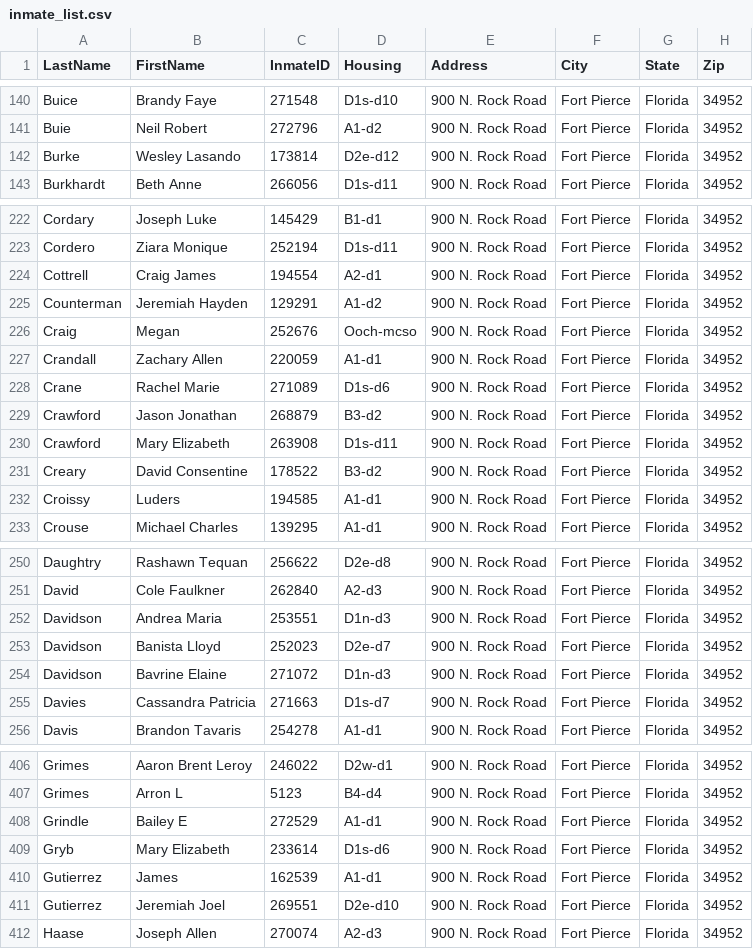
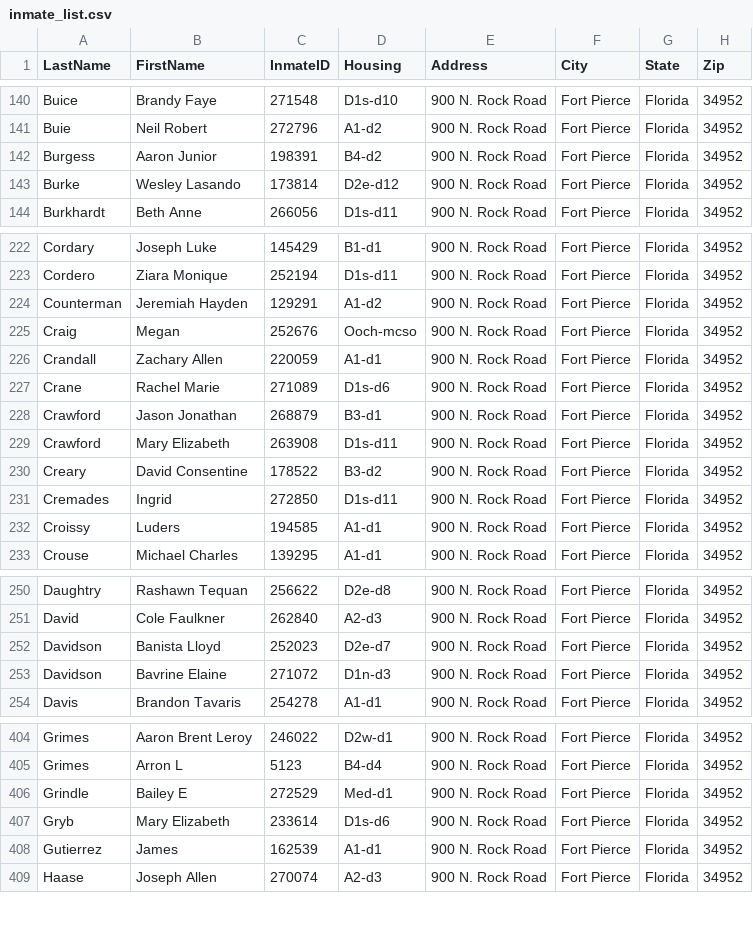
Before and after one commit to webrezaul/david, a CSV file: inmate_list.csv, drawn as a sheet; only a part is shown, gaps mark what is left out; the diff covers the shown part only.

```diff
--- a/inmate_list.csv
+++ b/inmate_list.csv
@@ -141,2 +141,3 @@ Buice,Brandy Faye,271548,D1s-d10,900 N. Rock Road,Fort Pierce,Florida,34952
 Buie,Neil Robert,272796,A1-d2,900 N. Rock Road,Fort Pierce,Florida,34952
+Burgess,Aaron Junior,198391,B4-d2,900 N. Rock Road,Fort Pierce,Florida,34952
 Burke,Wesley Lasando,173814,D2e-d12,900 N. Rock Road,Fort Pierce,Florida,34952
@@ -223,3 +223,2 @@ Cordary,Joseph Luke,145429,B1-d1,900 N. Rock Road,Fort Pierce,Florida,34952
 Cordero,Ziara Monique,252194,D1s-d11,900 N. Rock Road,Fort Pierce,Florida,34952
-Cottrell,Craig James,194554,A2-d1,900 N. Rock Road,Fort Pierce,Florida,34952
 Counterman,Jeremiah Hayden,129291,A1-d2,900 N. Rock Road,Fort Pierce,Florida,34952
@@ -228,5 +227,6 @@ Crandall,Zachary Allen,220059,A1-d1,900 N. Rock Road,Fort Pierce,Florida,34952
 Crane,Rachel Marie,271089,D1s-d6,900 N. Rock Road,Fort Pierce,Florida,34952
-Crawford,Jason Jonathan,268879,B3-d2,900 N. Rock Road,Fort Pierce,Florida,34952
+Crawford,Jason Jonathan,268879,B3-d1,900 N. Rock Road,Fort Pierce,Florida,34952
 Crawford,Mary Elizabeth,263908,D1s-d11,900 N. Rock Road,Fort Pierce,Florida,34952
 Creary,David Consentine,178522,B3-d2,900 N. Rock Road,Fort Pierce,Florida,34952
+Cremades,Ingrid,272850,D1s-d11,900 N. Rock Road,Fort Pierce,Florida,34952
 Croissy,Luders,194585,A1-d1,900 N. Rock Road,Fort Pierce,Florida,34952
@@ -251,6 +251,4 @@ Daughtry,Rashawn Tequan,256622,D2e-d8,900 N. Rock Road,Fort Pierce,Florida,34952
 David,Cole Faulkner,262840,A2-d3,900 N. Rock Road,Fort Pierce,Florida,34952
-Davidson,Andrea Maria,253551,D1n-d3,900 N. Rock Road,Fort Pierce,Florida,34952
 Davidson,Banista Lloyd,252023,D2e-d7,900 N. Rock Road,Fort Pierce,Florida,34952
 Davidson,Bavrine Elaine,271072,D1n-d3,900 N. Rock Road,Fort Pierce,Florida,34952
-Davies,Cassandra Patricia,271663,D1s-d7,900 N. Rock Road,Fort Pierce,Florida,34952
 Davis,Brandon Tavaris,254278,A1-d1,900 N. Rock Road,Fort Pierce,Florida,34952
@@ -407,6 +405,5 @@ Grimes,Aaron Brent Leroy,246022,D2w-d1,900 N. Rock Road,Fort Pierce,Florida,3495
 Grimes,Arron L,5123,B4-d4,900 N. Rock Road,Fort Pierce,Florida,34952
-Grindle,Bailey E,272529,A1-d1,900 N. Rock Road,Fort Pierce,Florida,34952
+Grindle,Bailey E,272529,Med-d1,900 N. Rock Road,Fort Pierce,Florida,34952
 Gryb,Mary Elizabeth,233614,D1s-d6,900 N. Rock Road,Fort Pierce,Florida,34952
 Gutierrez,James,162539,A1-d1,900 N. Rock Road,Fort Pierce,Florida,34952
-Gutierrez,Jeremiah Joel,269551,D2e-d10,900 N. Rock Road,Fort Pierce,Florida,34952
 Haase,Joseph Allen,270074,A2-d3,900 N. Rock Road,Fort Pierce,Florida,34952
```
Also changed, not shown: 6 added rows, 5 removed rows and 7 edited cells elsewhere in this file, 1 other file.
